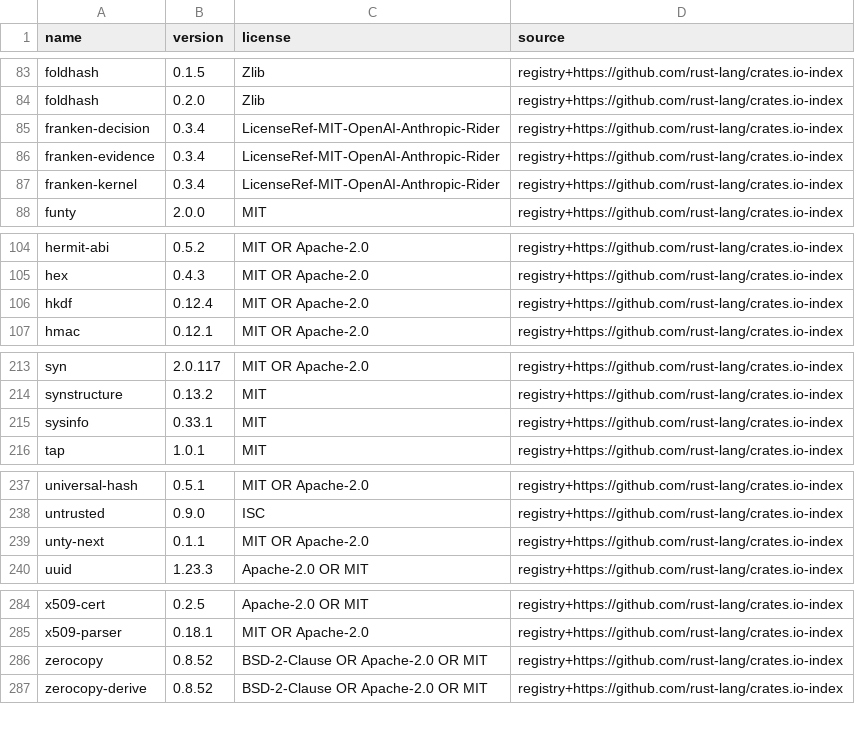
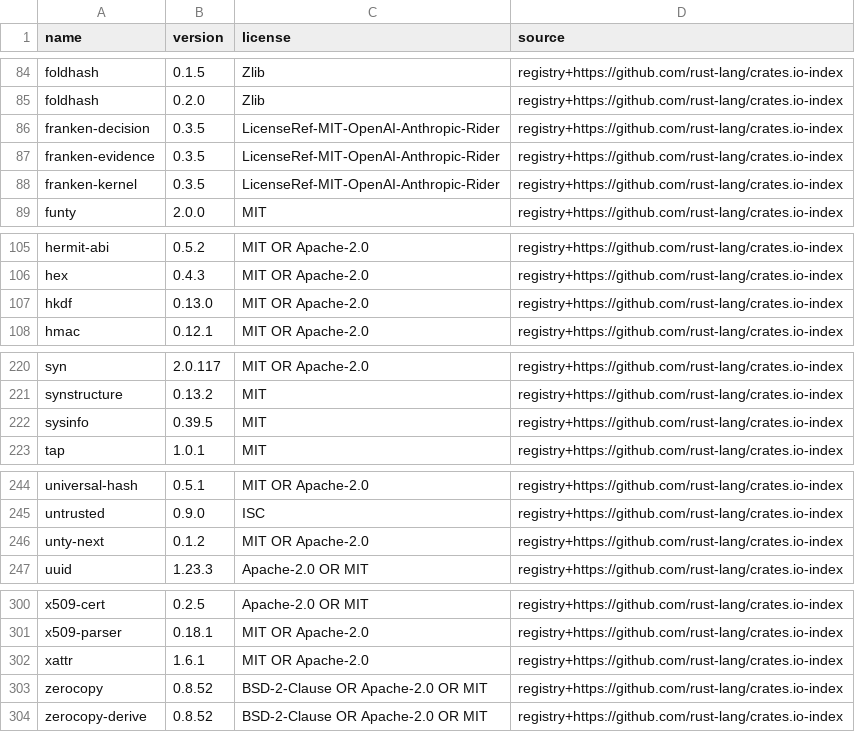
Before and after one commit to MuhDur/rust-oracledb, a TSV file: docs/provenance/dependencies.tsv, drawn as a sheet; only a part is shown, gaps mark what is left out; the diff covers the shown part only.

```diff
--- a/docs/provenance/dependencies.tsv
+++ b/docs/provenance/dependencies.tsv
@@ -84,5 +85,5 @@ foldhash	0.1.5	Zlib	registry+https://github.com/rust-lang/crates.io-index
 foldhash	0.2.0	Zlib	registry+https://github.com/rust-lang/crates.io-index
-franken-decision	0.3.4	LicenseRef-MIT-OpenAI-Anthropic-Rider	registry+https://github.com/rust-lang/crates.io-index
-franken-evidence	0.3.4	LicenseRef-MIT-OpenAI-Anthropic-Rider	registry+https://github.com/rust-lang/crates.io-index
-franken-kernel	0.3.4	LicenseRef-MIT-OpenAI-Anthropic-Rider	registry+https://github.com/rust-lang/crates.io-index
+franken-decision	0.3.5	LicenseRef-MIT-OpenAI-Anthropic-Rider	registry+https://github.com/rust-lang/crates.io-index
+franken-evidence	0.3.5	LicenseRef-MIT-OpenAI-Anthropic-Rider	registry+https://github.com/rust-lang/crates.io-index
+franken-kernel	0.3.5	LicenseRef-MIT-OpenAI-Anthropic-Rider	registry+https://github.com/rust-lang/crates.io-index
 funty	2.0.0	MIT	registry+https://github.com/rust-lang/crates.io-index
@@ -105,3 +106,3 @@ hermit-abi	0.5.2	MIT OR Apache-2.0	registry+https://github.com/rust-lang/crates.
 hex	0.4.3	MIT OR Apache-2.0	registry+https://github.com/rust-lang/crates.io-index
-hkdf	0.12.4	MIT OR Apache-2.0	registry+https://github.com/rust-lang/crates.io-index
+hkdf	0.13.0	MIT OR Apache-2.0	registry+https://github.com/rust-lang/crates.io-index
 hmac	0.12.1	MIT OR Apache-2.0	registry+https://github.com/rust-lang/crates.io-index
@@ -214,3 +221,3 @@ syn	2.0.117	MIT OR Apache-2.0	registry+https://github.com/rust-lang/crates.io-in
 synstructure	0.13.2	MIT	registry+https://github.com/rust-lang/crates.io-index
-sysinfo	0.33.1	MIT	registry+https://github.com/rust-lang/crates.io-index
+sysinfo	0.39.5	MIT	registry+https://github.com/rust-lang/crates.io-index
 tap	1.0.1	MIT	registry+https://github.com/rust-lang/crates.io-index
@@ -238,3 +245,3 @@ universal-hash	0.5.1	MIT OR Apache-2.0	registry+https://github.com/rust-lang/cra
 untrusted	0.9.0	ISC	registry+https://github.com/rust-lang/crates.io-index
-unty-next	0.1.1	MIT OR Apache-2.0	registry+https://github.com/rust-lang/crates.io-index
+unty-next	0.1.2	MIT OR Apache-2.0	registry+https://github.com/rust-lang/crates.io-index
 uuid	1.23.3	Apache-2.0 OR MIT	registry+https://github.com/rust-lang/crates.io-index
@@ -285,2 +301,3 @@ x509-cert	0.2.5	Apache-2.0 OR MIT	registry+https://github.com/rust-lang/crates.i
 x509-parser	0.18.1	MIT OR Apache-2.0	registry+https://github.com/rust-lang/crates.io-index
+xattr	1.6.1	MIT OR Apache-2.0	registry+https://github.com/rust-lang/crates.io-index
 zerocopy	0.8.52	BSD-2-Clause OR Apache-2.0 OR MIT	registry+https://github.com/rust-lang/crates.io-index
```
Also changed, not shown: 17 added rows, 1 removed row and 11 edited cells elsewhere in this file, 6 other files.
